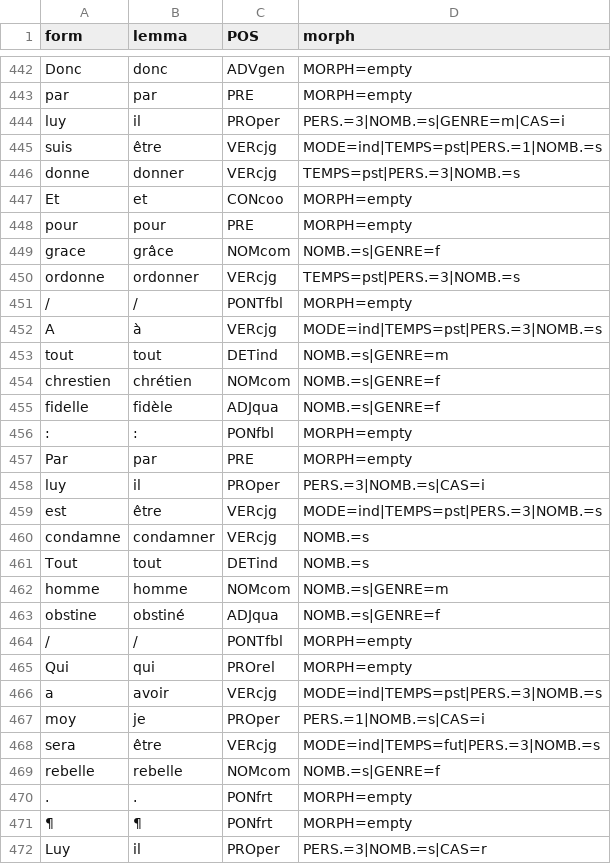
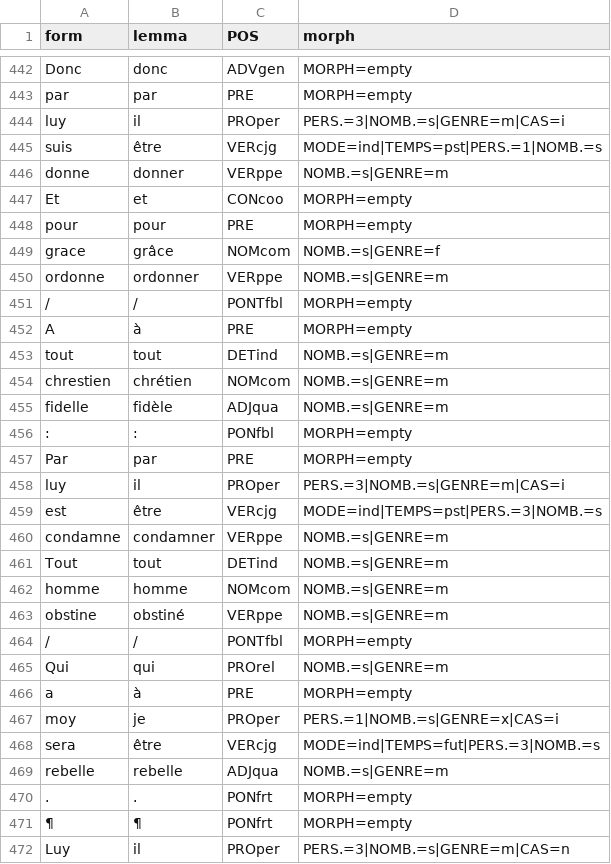
Before and after one commit to SETAFDH/Annotation-linguistique-SETAF, a TSV file: data/CRRPV16_Chansons_nouvelles/CRRPV16_Chansons_Nouvelles.tsv, drawn as a sheet; only a part is shown, gaps mark what is left out; the diff covers the shown part only.

```diff
--- a/data/CRRPV16_Chansons_nouvelles/CRRPV16_Chansons_Nouvelles.tsv
+++ b/data/CRRPV16_Chansons_nouvelles/CRRPV16_Chansons_Nouvelles.tsv
@@ -445,3 +445,3 @@ luy	il	PROper	PERS.=3|NOMB.=s|GENRE=m|CAS=i
 suis	être	VERcjg	MODE=ind|TEMPS=pst|PERS.=1|NOMB.=s
-donne	donner	VERcjg	TEMPS=pst|PERS.=3|NOMB.=s
+donne	donner	VERppe	NOMB.=s|GENRE=m
 Et	et	CONcoo	MORPH=empty
@@ -449,24 +449,24 @@ pour	pour	PRE	MORPH=empty
 grace	grâce	NOMcom	NOMB.=s|GENRE=f
-ordonne	ordonner	VERcjg	TEMPS=pst|PERS.=3|NOMB.=s
+ordonne	ordonner	VERppe	NOMB.=s|GENRE=m
 /	/	PONTfbl	MORPH=empty
-A	à	VERcjg	MODE=ind|TEMPS=pst|PERS.=3|NOMB.=s
+A	à	PRE	MORPH=empty
 tout	tout	DETind	NOMB.=s|GENRE=m
-chrestien	chrétien	NOMcom	NOMB.=s|GENRE=f
-fidelle	fidèle	ADJqua	NOMB.=s|GENRE=f
+chrestien	chrétien	NOMcom	NOMB.=s|GENRE=m
+fidelle	fidèle	ADJqua	NOMB.=s|GENRE=m
 :	:	PONfbl	MORPH=empty
 Par	par	PRE	MORPH=empty
-luy	il	PROper	PERS.=3|NOMB.=s|CAS=i
+luy	il	PROper	PERS.=3|NOMB.=s|GENRE=m|CAS=i
 est	être	VERcjg	MODE=ind|TEMPS=pst|PERS.=3|NOMB.=s
-condamne	condamner	VERcjg	NOMB.=s
-Tout	tout	DETind	NOMB.=s
+condamne	condamner	VERppe	NOMB.=s|GENRE=m
+Tout	tout	DETind	NOMB.=s|GENRE=m
 homme	homme	NOMcom	NOMB.=s|GENRE=m
-obstine	obstiné	ADJqua	NOMB.=s|GENRE=f
+obstine	obstiné	VERppe	NOMB.=s|GENRE=m
 /	/	PONTfbl	MORPH=empty
-Qui	qui	PROrel	MORPH=empty
-a	avoir	VERcjg	MODE=ind|TEMPS=pst|PERS.=3|NOMB.=s
-moy	je	PROper	PERS.=1|NOMB.=s|CAS=i
+Qui	qui	PROrel	NOMB.=s|GENRE=m
+a	à	PRE	MORPH=empty
+moy	je	PROper	PERS.=1|NOMB.=s|GENRE=x|CAS=i
 sera	être	VERcjg	MODE=ind|TEMPS=fut|PERS.=3|NOMB.=s
-rebelle	rebelle	NOMcom	NOMB.=s|GENRE=f
+rebelle	rebelle	ADJqua	NOMB.=s|GENRE=m
 .	.	PONfrt	MORPH=empty
 ¶	¶	PONfrt	MORPH=empty
-Luy	il	PROper	PERS.=3|NOMB.=s|CAS=r
+Luy	il	PROper	PERS.=3|NOMB.=s|GENRE=m|CAS=n
```
Also changed, not shown: 10 added rows, 10 removed rows and 67 edited cells elsewhere in this file.
